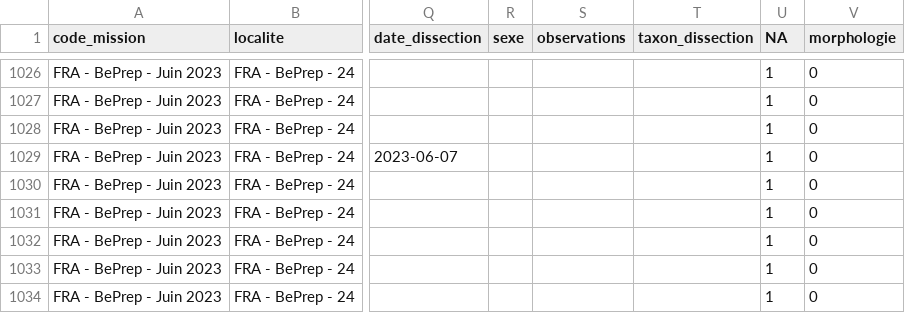
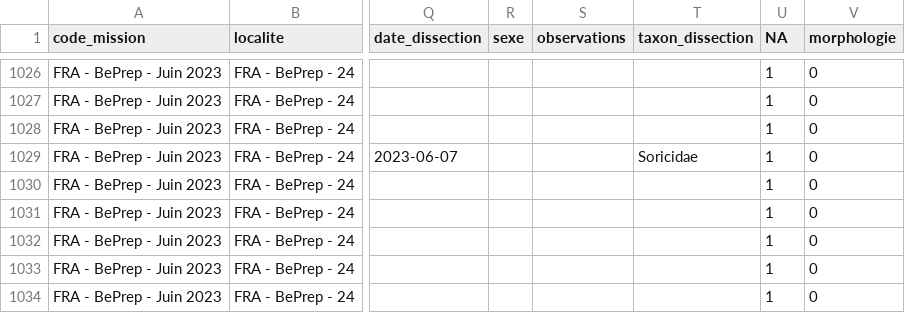
Before and after one commit to aoberard/01_hosts_survey, a CSV file: data/raw-data/export_alois20231214.csv, drawn as a sheet; only a part is shown, gaps mark what is left out; the diff names each change by its address in the sheet, - before the commit and + after, or states it on an @@ line.

```diff
--- a/data/raw-data/export_alois20231214.csv
+++ b/data/raw-data/export_alois20231214.csv
-T1029 (taxon_dissection): (empty)
+T1029 (taxon_dissection): Soricidae
```
Also changed, not shown: 1 other file.
